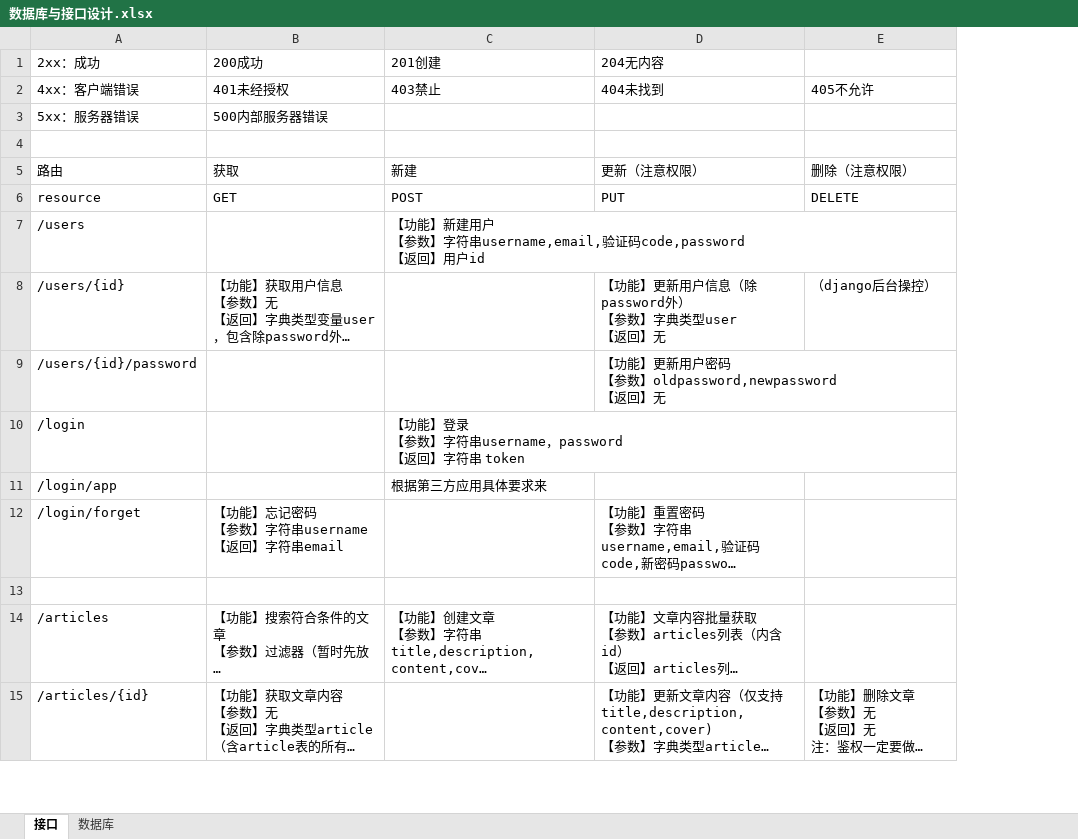
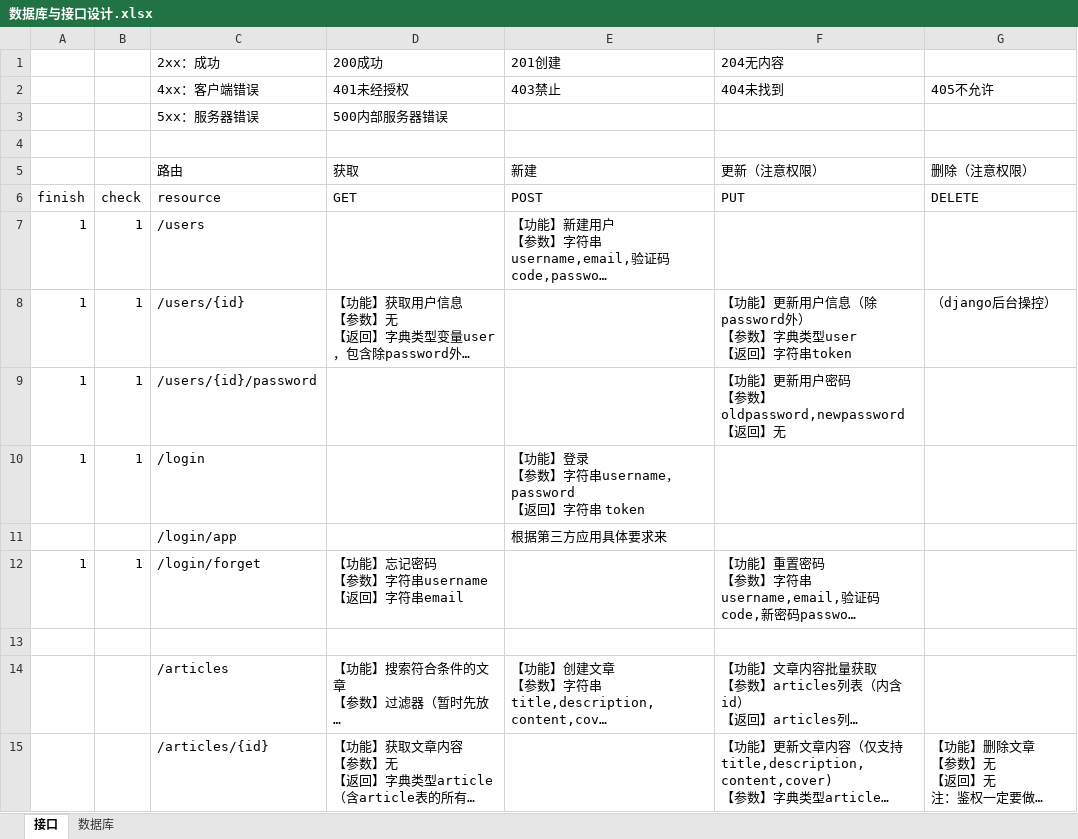
Before and after one commit to e-dialect/hinghwa-dict-backend, an Excel workbook: 数据库与接口设计.xlsx, sheet 接口, drawn as a sheet; only a part is shown; long unchanged cells end in …; values as stored, in another font and other column widths than the file's, no borders; addresses are those after the commit; ↵ is a line break in a cell; the diff names each change by its address in the sheet, - before the commit and + after, or states it on an @@ line.

```diff
--- a/数据库与接口设计.xlsx (sheet 接口)
+++ b/数据库与接口设计.xlsx (sheet 接口)
+column A, rows 6-12: finish | 1 | 1 | 1 | 1 |  | 1
+column B, rows 6-12: check | 1 | 1 | 1 | 1 |  | 1
-F8 (204无内容): 【功能】更新用户信息（除password外） ↵ 【参数】字典类型user ↵ 【返回】无
+F8 (204无内容): 【功能】更新用户信息（除password外） ↵ 【参数】字典类型user ↵ 【返回】字符串token
```
Also changed, not shown: sheet 数据库, 14 other files.
